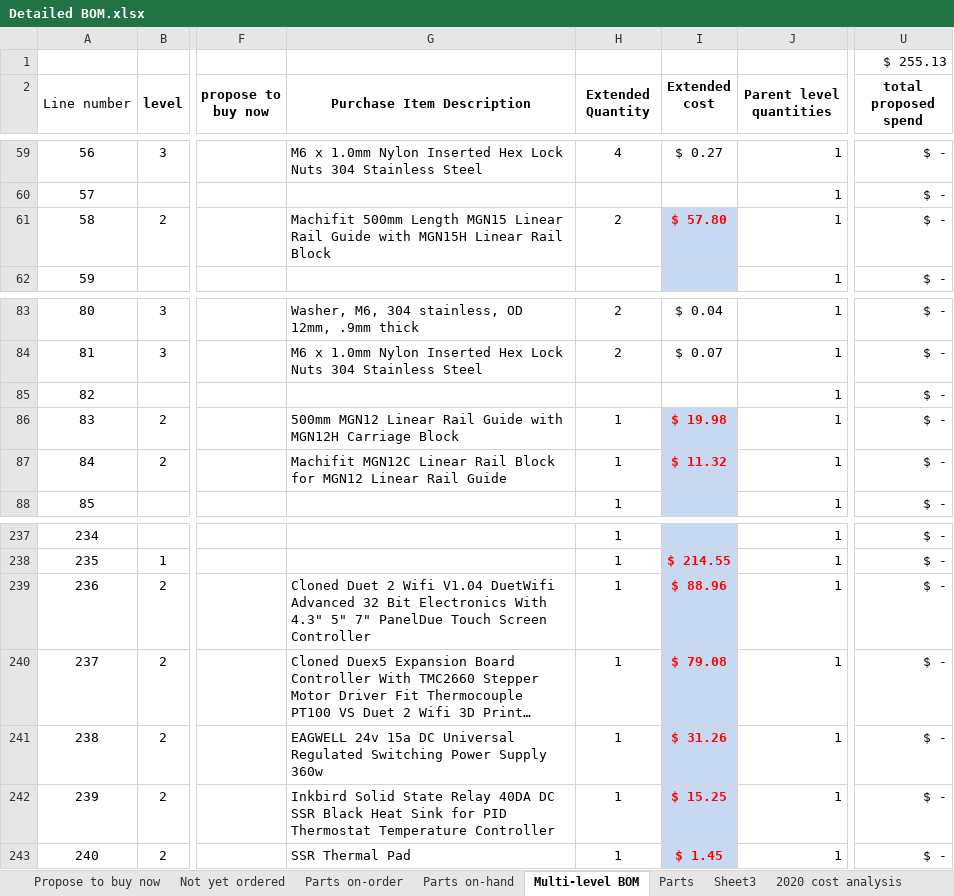
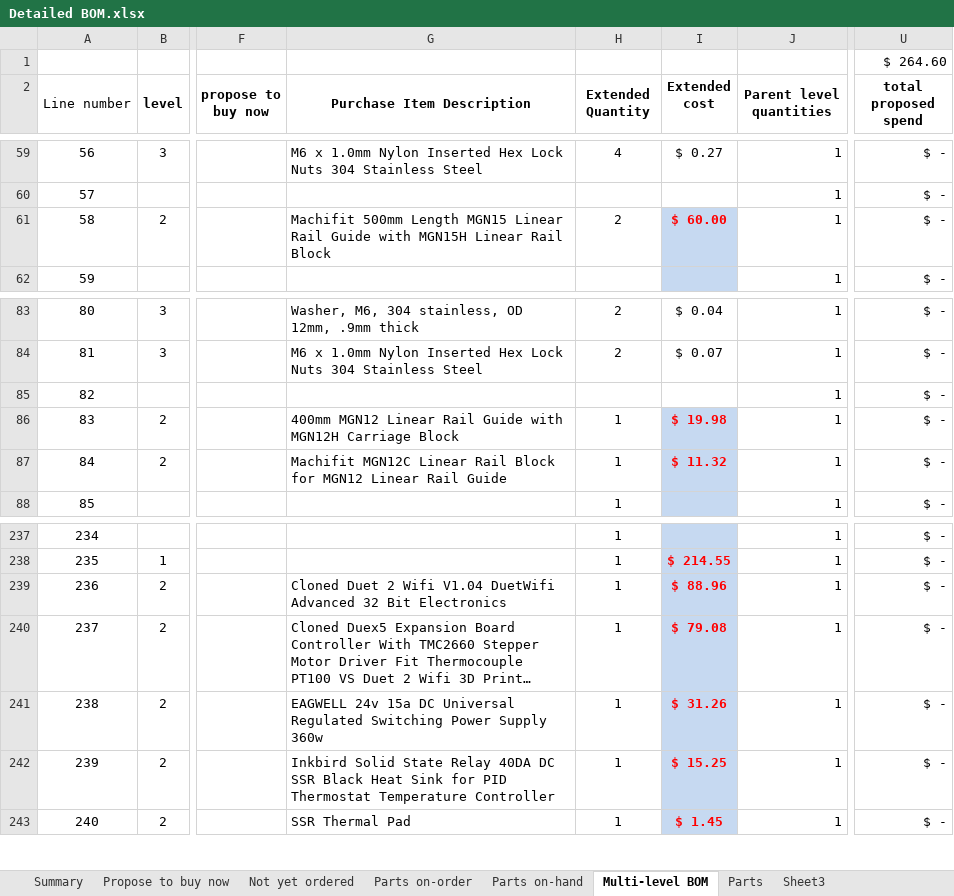
Before and after one commit to BainbridgeArtisanResourceNetwork/Mark4_printer, an Excel workbook: Detailed BOM.xlsx, sheet Multi-level BOM, drawn as a sheet; only a part is shown, gaps mark what is left out; long unchanged cells end in …; values as stored, in another font and other column widths than the file's, no borders; conditional formats not drawn; the diff covers the shown part only; the diff names each change by its address in the sheet, - before the commit and + after, or states it on an @@ line.

```diff
--- a/Detailed BOM.xlsx (sheet Multi-level BOM)
+++ b/Detailed BOM.xlsx (sheet Multi-level BOM)
+sheet tab: Summary
-U1 (total proposed spend): $ 255.13
+U1 (total proposed spend): $ 264.60
-I61 (Extended cost): $ 57.80
+I61 (Extended cost): $ 60.00
-G86 (Purchase Item Description): 500mm MGN12 Linear…
+G86 (Purchase Item Description): 400mm MGN12 Linear…
-G239 (Purchase Item Description): …Bit Electronics With 4.3" 5" 7" PanelDue Touch Screen Controller
+G239 (Purchase Item Description): …Bit Electronics
```
Also changed, not shown: 18 edited cells elsewhere in this sheet, sheet Parts, sheet Parts on-order, sheet Not yet ordered, sheet Propose to buy now, sheet Parts on-hand, formulas that keep their value, hidden cells, charts or pictures.
